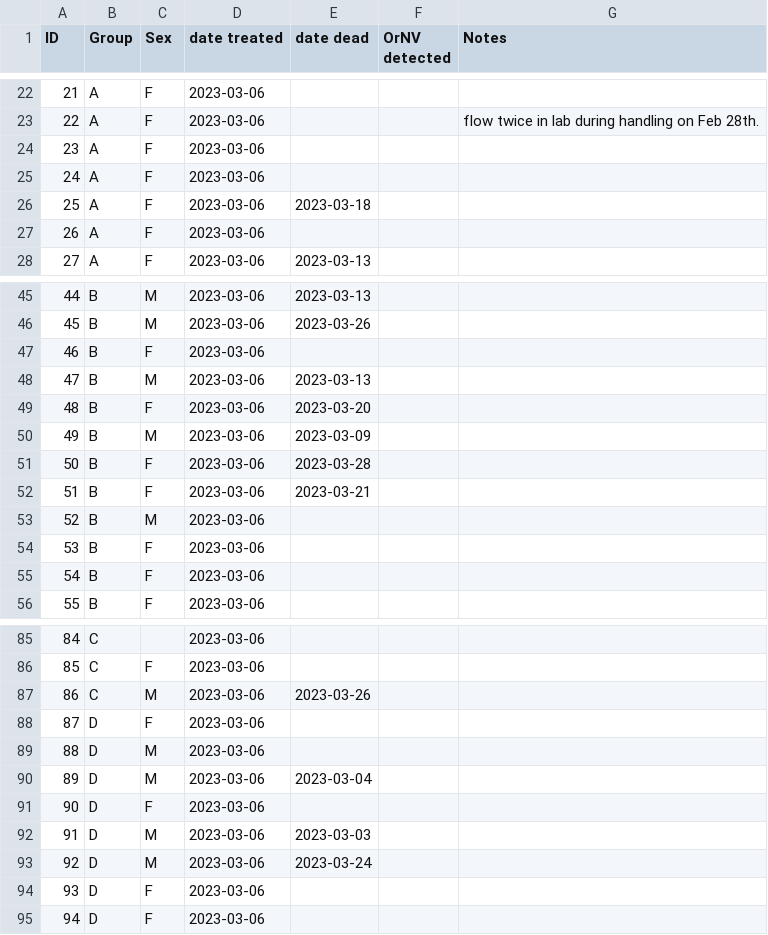
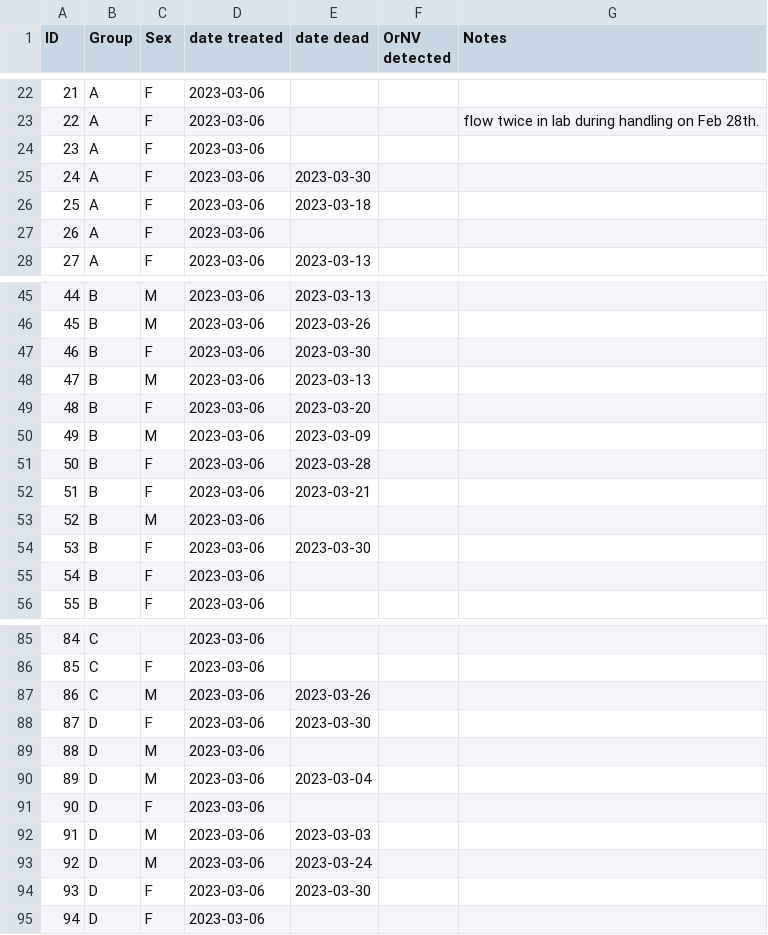
Before and after one commit to aubreymoore/crb-flight-test, a CSV file: beetles.csv, drawn as a sheet; only a part is shown, gaps mark what is left out.

```diff
--- a/beetles.csv
+++ b/beetles.csv
@@ -24,3 +24,3 @@ ID,Group,Sex,date treated,date dead,OrNV detected,Notes
 23,A,F,2023-03-06,,,
-24,A,F,2023-03-06,,,
+24,A,F,2023-03-06,2023-03-30,,
 25,A,F,2023-03-06,2023-03-18,,
@@ -46,3 +46,3 @@ ID,Group,Sex,date treated,date dead,OrNV detected,Notes
 45,B,M,2023-03-06,2023-03-26,,
-46,B,F,2023-03-06,,,
+46,B,F,2023-03-06,2023-03-30,,
 47,B,M,2023-03-06,2023-03-13,,
@@ -53,3 +53,3 @@ ID,Group,Sex,date treated,date dead,OrNV detected,Notes
 52,B,M,2023-03-06,,,
-53,B,F,2023-03-06,,,
+53,B,F,2023-03-06,2023-03-30,,
 54,B,F,2023-03-06,,,
@@ -87,3 +87,3 @@ ID,Group,Sex,date treated,date dead,OrNV detected,Notes
 86,C,M,2023-03-06,2023-03-26,,
-87,D,F,2023-03-06,,,
+87,D,F,2023-03-06,2023-03-30,,
 88,D,M,2023-03-06,,,
@@ -93,3 +93,3 @@ ID,Group,Sex,date treated,date dead,OrNV detected,Notes
 92,D,M,2023-03-06,2023-03-24,,
-93,D,F,2023-03-06,,,
+93,D,F,2023-03-06,2023-03-30,,
 94,D,F,2023-03-06,,,
```
Also changed, not shown: observations.csv, 5 other files.
